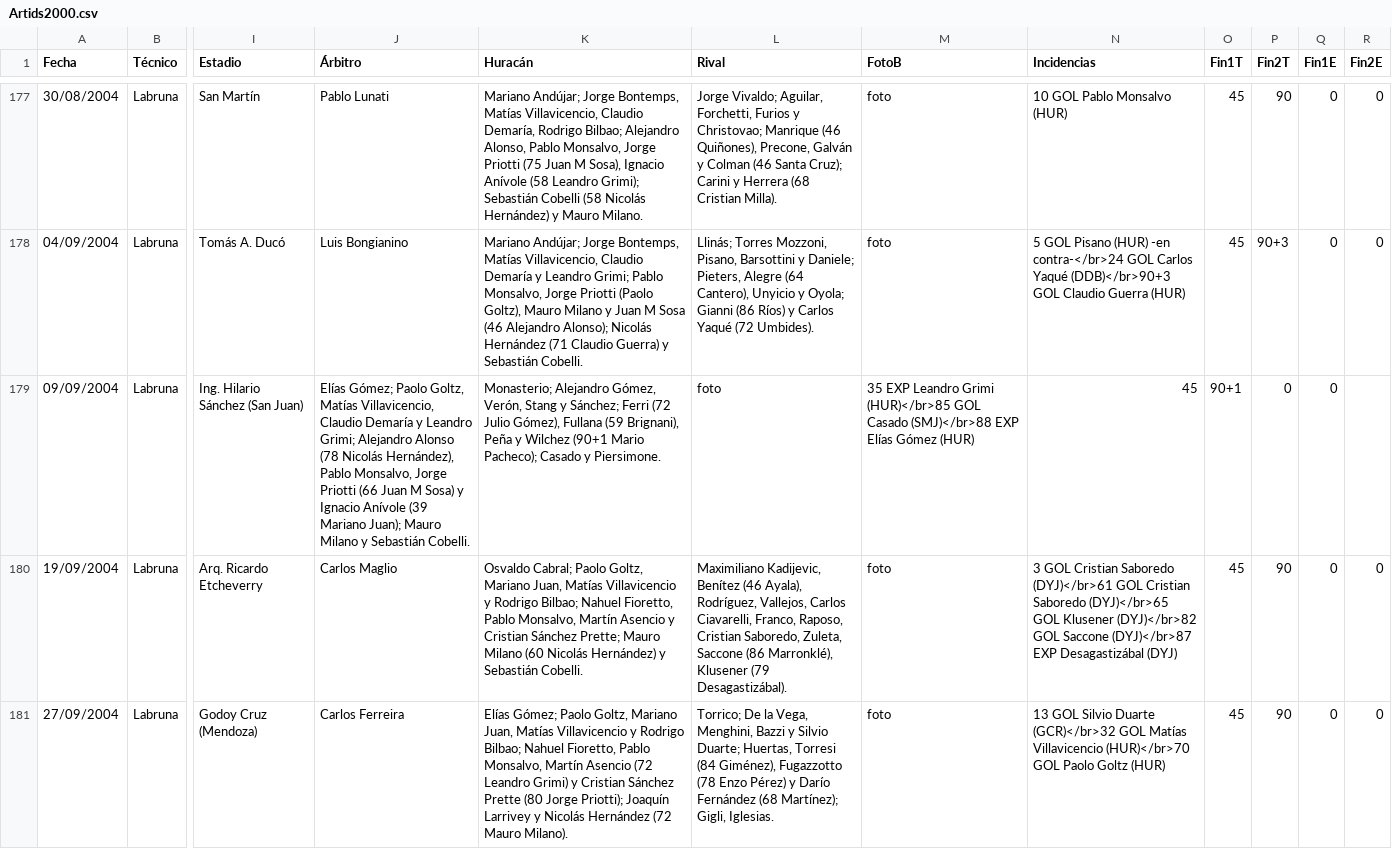
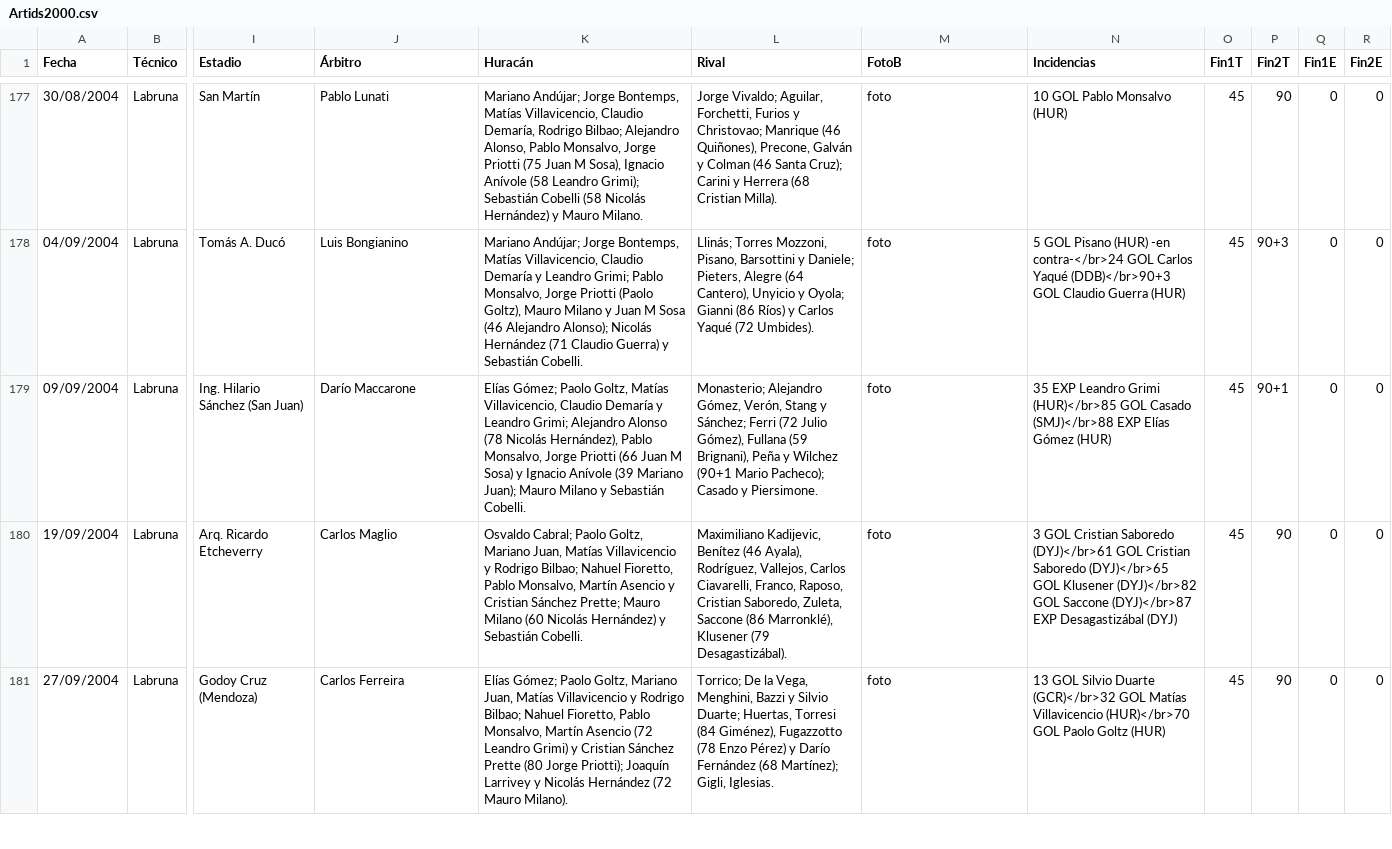
Before and after one commit to globopedia/Artids, a CSV file: Artids2000.csv, drawn as a sheet; only a part is shown, gaps mark what is left out; the diff names each change by its address in the sheet, - before the commit and + after, or states it on an @@ line.

Commit message:
Update Artids2000.csv

```diff
--- a/Artids2000.csv
+++ b/Artids2000.csv
-J179 (Árbitro): Elías Gómez; Paolo Goltz, Matías Villavicencio, Claudio Demaría y Leandro Grimi; Alejandro Alonso (78 Nicolás Hernández), Pablo Monsalvo, Jorge Priotti (66 Juan M Sosa) y Ignacio Anívole (39 Mariano Juan); Mauro Milano y Sebastián Cobelli.
+J179 (Árbitro): Darío Maccarone
-K179 (Huracán): Monasterio; Alejandro Gómez, Verón, Stang y Sánchez; Ferri (72 Julio Gómez), Fullana (59 Brignani), Peña y Wilchez (90+1 Mario Pacheco); Casado y Piersimone.
+K179 (Huracán): Elías Gómez; Paolo Goltz, Matías Villavicencio, Claudio Demaría y Leandro Grimi; Alejandro Alonso (78 Nicolás Hernández), Pablo Monsalvo, Jorge Priotti (66 Juan M Sosa) y Ignacio Anívole (39 Mariano Juan); Mauro Milano y Sebastián Cobelli.
-L179 (Rival): foto
+L179 (Rival): Monasterio; Alejandro Gómez, Verón, Stang y Sánchez; Ferri (72 Julio Gómez), Fullana (59 Brignani), Peña y Wilchez (90+1 Mario Pacheco); Casado y Piersimone.
-M179 (FotoB): 35 EXP Leandro Grimi (HUR)</br>85 GOL Casado (SMJ)</br>88 EXP Elías Gómez (HUR)
+M179 (FotoB): foto
-N179 (Incidencias): 45
+N179 (Incidencias): 35 EXP Leandro Grimi (HUR)</br>85 GOL Casado (SMJ)</br>88 EXP Elías Gómez (HUR)
-O179 (Fin1T): 90+1
+O179 (Fin1T): 45
-P179 (Fin2T): 0
+P179 (Fin2T): 90+1
-R179 (Fin2E): (empty)
+R179 (Fin2E): 0
```
